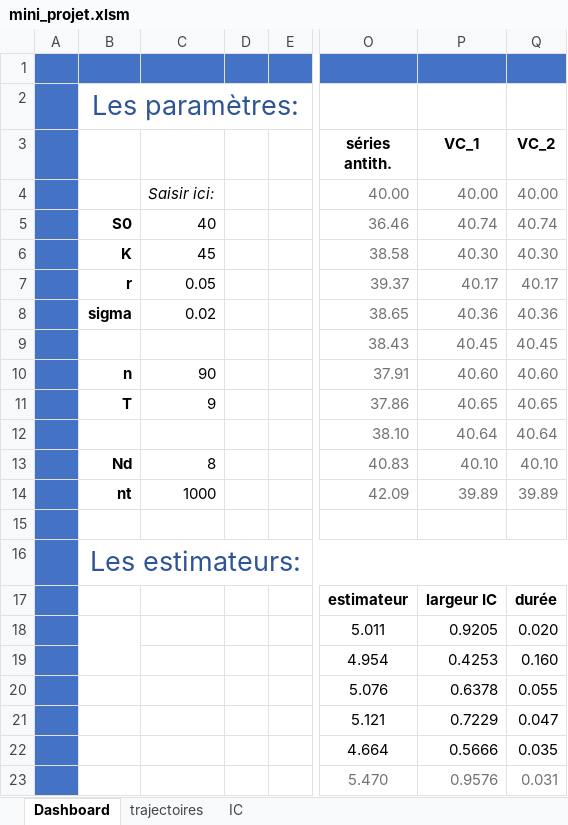
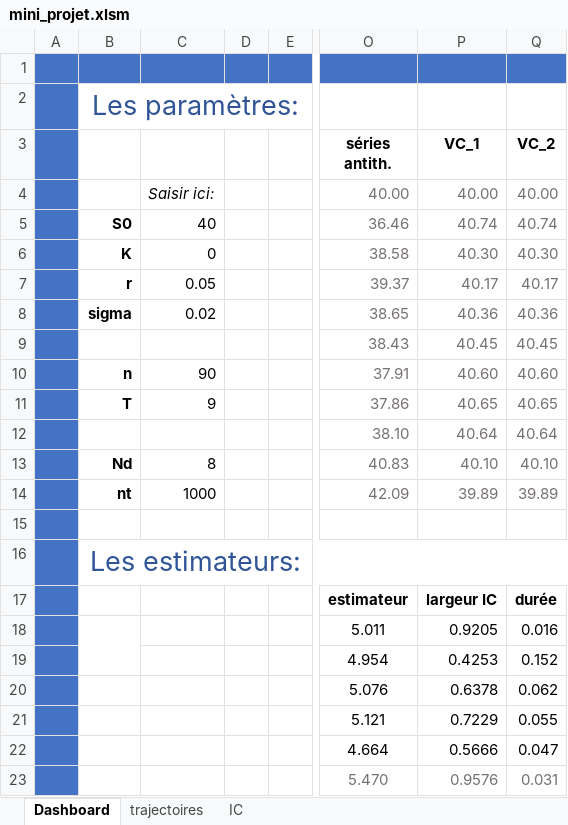
Before and after one commit to matthias-10/UCO_actuariat_mini-projet, an Excel workbook: mini_projet.xlsm, sheet Dashboard, drawn as a sheet; only a part is shown, gaps mark what is left out; values as stored, in another font and other column widths than the file's, no borders; charts and pictures and conditional formats not drawn; the diff names each change by its address in the sheet, - before the commit and + after, or states it on an @@ line.

Commit message:
Add files via upload

```diff
--- a/mini_projet.xlsm (sheet Dashboard)
+++ b/mini_projet.xlsm (sheet Dashboard)
-C6: 45
+C6: 0
-Q18 (VC_2): 0.020
+Q18 (VC_2): 0.016
-Q19 (VC_2): 0.160
+Q19 (VC_2): 0.152
-Q20 (VC_2): 0.055
+Q20 (VC_2): 0.062
-Q21 (VC_2): 0.047
+Q21 (VC_2): 0.055
-Q22 (VC_2): 0.035
+Q22 (VC_2): 0.047
```
Also changed, not shown: sheet IC, charts or pictures.
